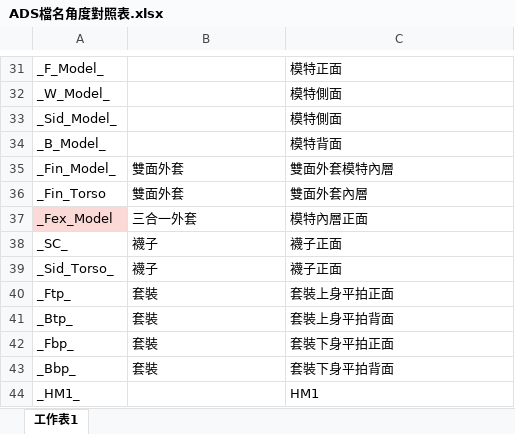
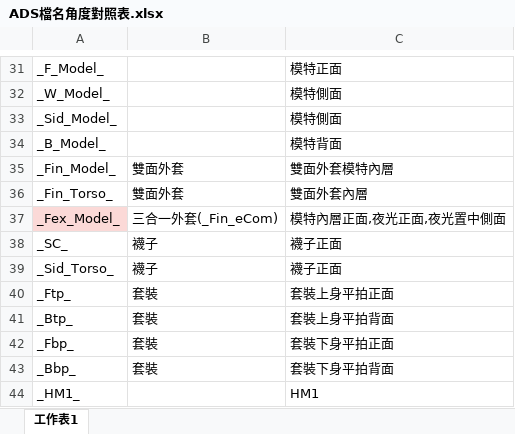
Before and after one commit to weihanlairrr/91APP-Image-Coding, an Excel workbook: ADS檔名角度對照表.xlsx, sheet 工作表1, drawn as a sheet; only a part is shown, gaps mark what is left out; values as stored, in another font and other column widths than the file's, no borders; removed rows and columns are numbered as before the commit, all else as after; the diff names each change by its address in the sheet, - before the commit and + after, or states it on an @@ line.

```diff
--- a/ADS檔名角度對照表.xlsx (sheet 工作表1)
+++ b/ADS檔名角度對照表.xlsx (sheet 工作表1)
-A36: _Fin_Torso
+A36: _Fin_Torso_
-row 37: _Fex_Model | 三合一外套 | 模特內層正面
+row 37: _Fex_Model_ | 三合一外套(_Fin_eCom) | 模特內層正面,夜光正面,夜光置中側面
```
Also changed, not shown: 訓練資料集(上衣).xlsx, 訓練資料集(下身).xlsx, 4 other files.
